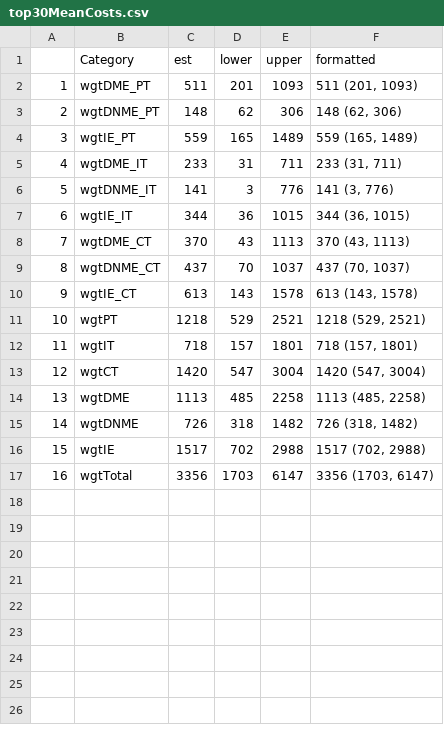
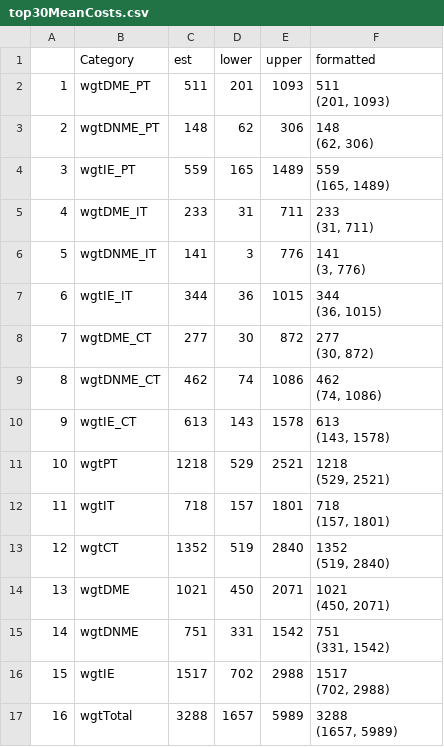
Before and after one commit to CAPTURE-TB-HIV/tb-lmic-patientcosts-review, a CSV file: output/tables/top30MeanCosts.csv, drawn as a sheet.

```diff
--- a/output/tables/top30MeanCosts.csv
+++ b/output/tables/top30MeanCosts.csv
@@ -1,17 +1,33 @@
 "","Category","est","lower","upper","formatted"
-"1","wgtDME_PT",511,201,1093,"511 (201, 1093)"
-"2","wgtDNME_PT",148,62,306,"148 (62, 306)"
-"3","wgtIE_PT",559,165,1489,"559 (165, 1489)"
-"4","wgtDME_IT",233,31,711,"233 (31, 711)"
-"5","wgtDNME_IT",141,3,776,"141 (3, 776)"
-"6","wgtIE_IT",344,36,1015,"344 (36, 1015)"
-"7","wgtDME_CT",370,43,1113,"370 (43, 1113)"
-"8","wgtDNME_CT",437,70,1037,"437 (70, 1037)"
-"9","wgtIE_CT",613,143,1578,"613 (143, 1578)"
-"10","wgtPT",1218,529,2521,"1218 (529, 2521)"
-"11","wgtIT",718,157,1801,"718 (157, 1801)"
-"12","wgtCT",1420,547,3004,"1420 (547, 3004)"
-"13","wgtDME",1113,485,2258,"1113 (485, 2258)"
-"14","wgtDNME",726,318,1482,"726 (318, 1482)"
-"15","wgtIE",1517,702,2988,"1517 (702, 2988)"
-"16","wgtTotal",3356,1703,6147,"3356 (1703, 6147)"
+"1","wgtDME_PT",511,201,1093,"511
+(201, 1093)"
+"2","wgtDNME_PT",148,62,306,"148
+(62, 306)"
+"3","wgtIE_PT",559,165,1489,"559
+(165, 1489)"
+"4","wgtDME_IT",233,31,711,"233
+(31, 711)"
+"5","wgtDNME_IT",141,3,776,"141
+(3, 776)"
+"6","wgtIE_IT",344,36,1015,"344
+(36, 1015)"
+"7","wgtDME_CT",277,30,872,"277
+(30, 872)"
+"8","wgtDNME_CT",462,74,1086,"462
+(74, 1086)"
+"9","wgtIE_CT",613,143,1578,"613
+(143, 1578)"
+"10","wgtPT",1218,529,2521,"1218
+(529, 2521)"
+"11","wgtIT",718,157,1801,"718
+(157, 1801)"
+"12","wgtCT",1352,519,2840,"1352
+(519, 2840)"
+"13","wgtDME",1021,450,2071,"1021
+(450, 2071)"
+"14","wgtDNME",751,331,1542,"751
+(331, 1542)"
+"15","wgtIE",1517,702,2988,"1517
+(702, 2988)"
+"16","wgtTotal",3288,1657,5989,"3288
+(1657, 5989)"
```
Also changed, not shown: output/tables/allLMICMeanCosts.csv, output/tables/countryDRTBCosts.csv, 31 other files.
